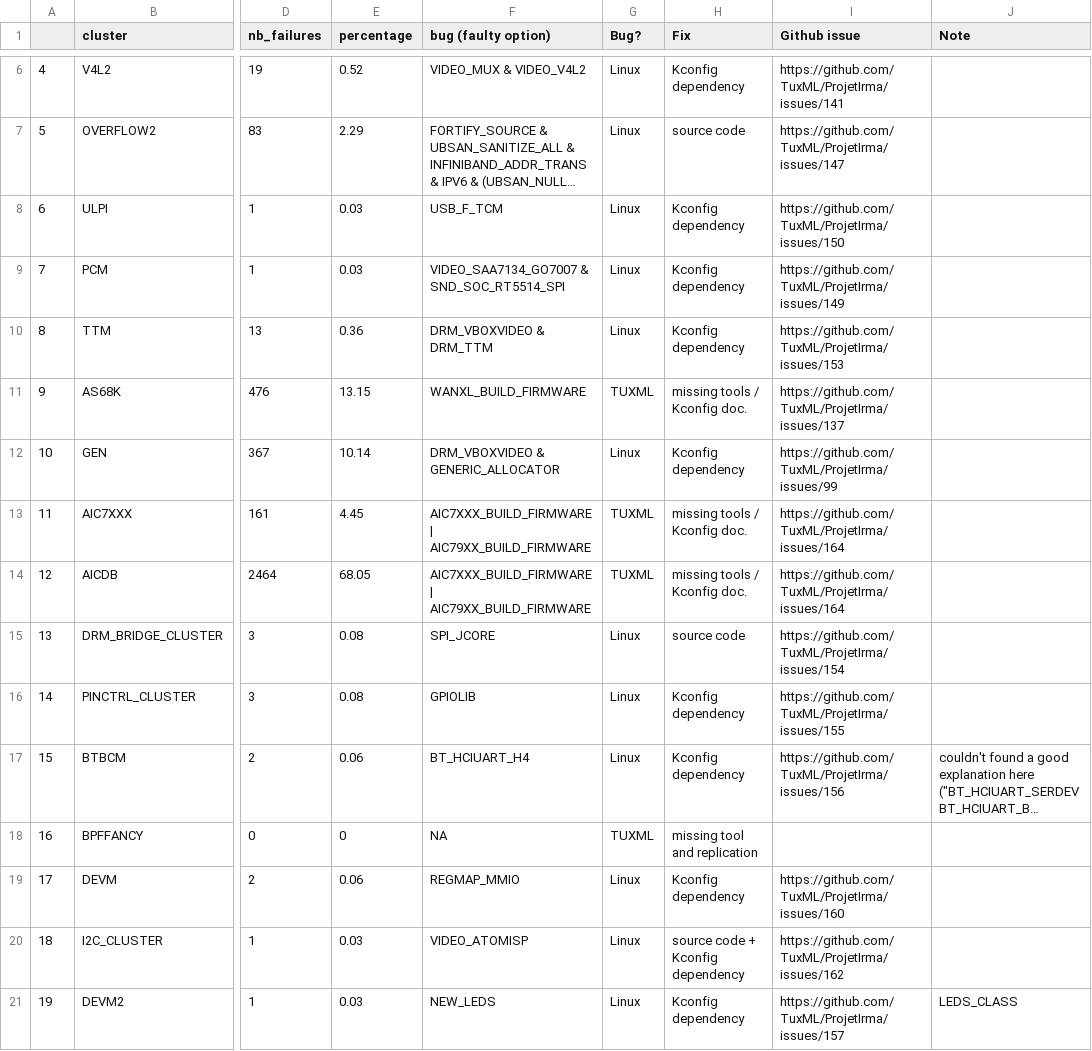
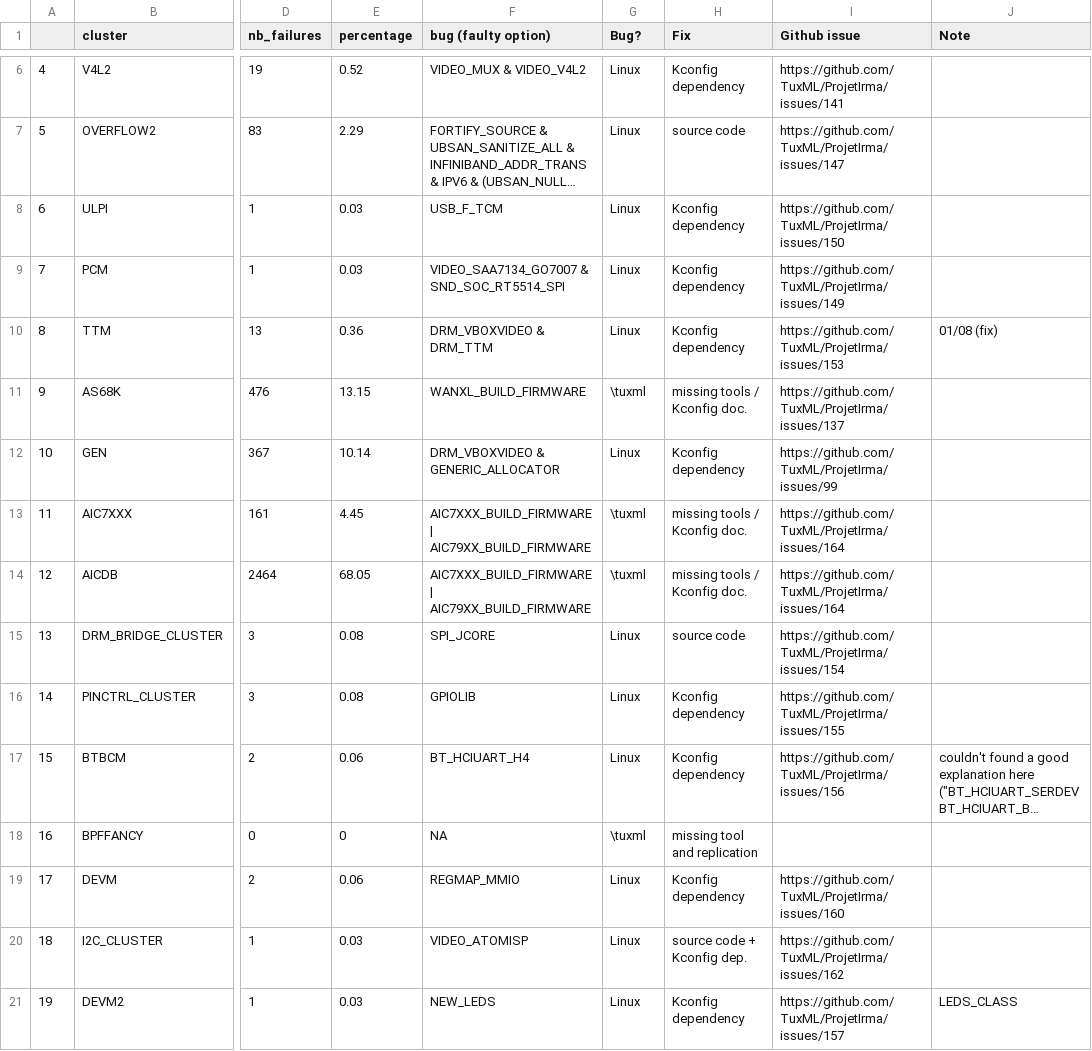
Before and after one commit to harel-coffee/compilation-analysis-auto, a CSV file: clusters-AM-withfault.csv, drawn as a sheet; only a part is shown, gaps mark what is left out; long unchanged cells end in …; the diff names each change by its address in the sheet, - before the commit and + after, or states it on an @@ line.

```diff
--- a/clusters-AM-withfault.csv
+++ b/clusters-AM-withfault.csv
-J10 (Note): (empty)
+J10 (Note): 01/08 (fix)
-G11 (Bug?): TUXML
+G11 (Bug?): \tuxml
-G13:G14 (Bug?): TUXML
+G13:G14 (Bug?): \tuxml
-G18 (Bug?): TUXML
+G18 (Bug?): \tuxml
-H20 (Fix): source code + Kconfig dependency
+H20 (Fix): source code + Kconfig dep.
```
Also changed, not shown: 2 other files.
